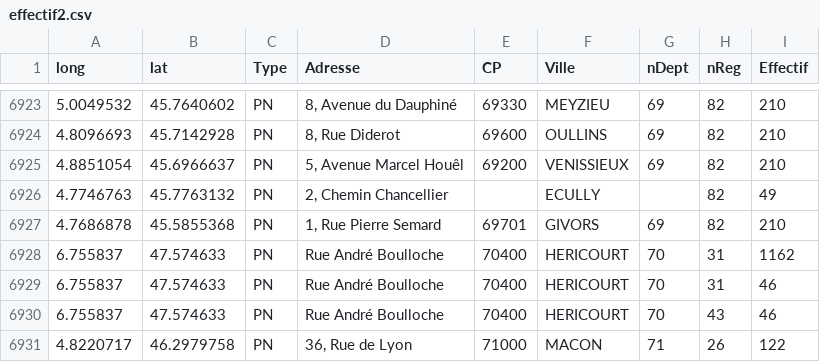
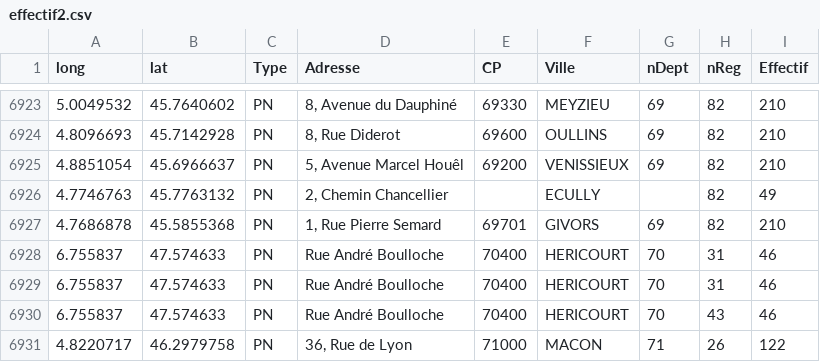
Before and after one commit to TurpIF/data-gouv, a CSV file: Knime datasets/effectif2.csv, drawn as a sheet; only a part is shown, gaps mark what is left out.

Commit message:
Fixed some strange outlier value.

```diff
--- a/Knime datasets/effectif2.csv
+++ b/Knime datasets/effectif2.csv
@@ -6927,3 +6927,3 @@
 "4.7686878","45.5855368","PN","1, Rue Pierre Semard","69701","GIVORS","69","82","210"
-"6.755837","47.574633","PN","Rue André Boulloche","70400","HERICOURT","70","31","1162"
+"6.755837","47.574633","PN","Rue André Boulloche","70400","HERICOURT","70","31","46"
 "6.755837","47.574633","PN","Rue André Boulloche","70400","HERICOURT","70","31","46"
```
Also changed, not shown: 20 other files.
